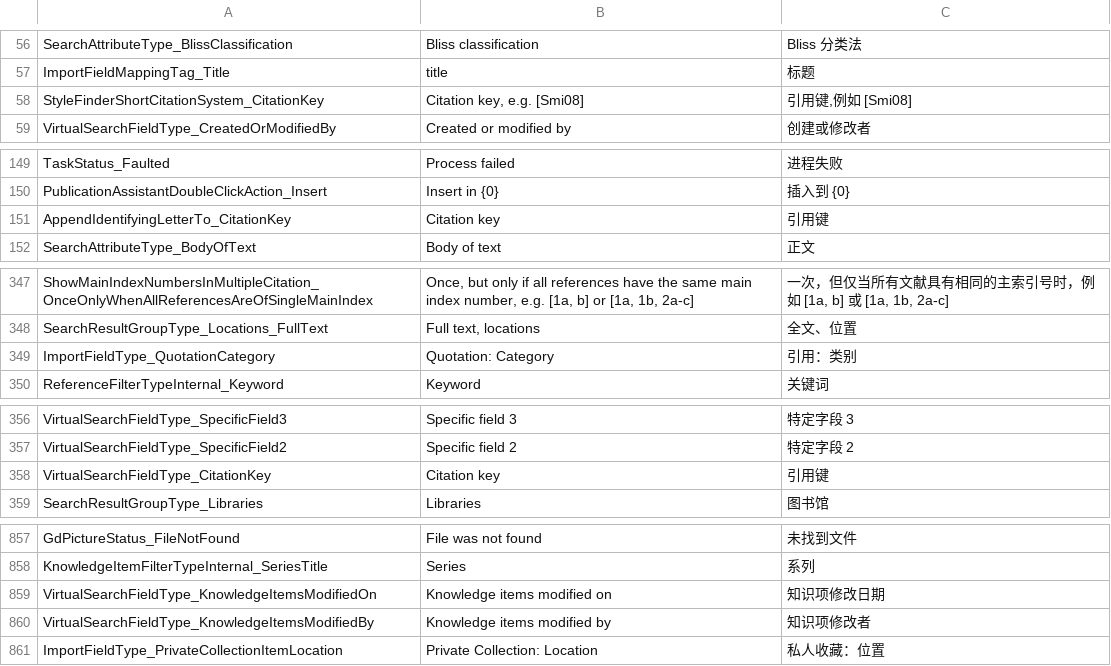
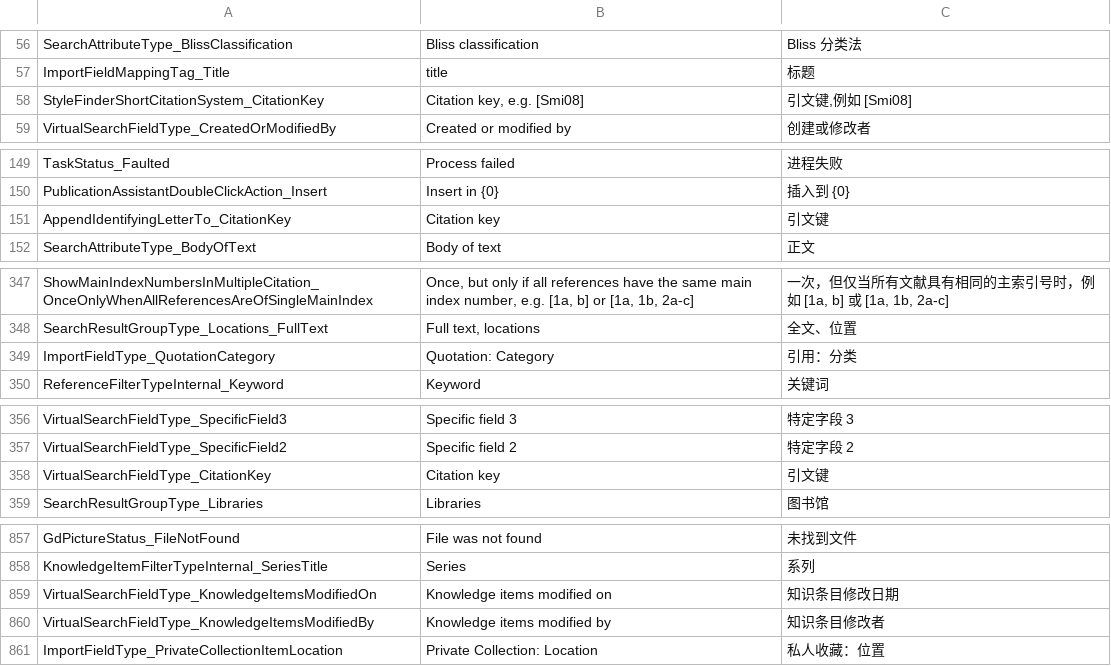
Before and after one commit to Martin-soaring-dev/citavi6_language_add-on_zh, a TSV file: translations/SwissAcademic.Resources/SwissAcademic.Resources.Enums.tsv, drawn as a sheet; only a part is shown, gaps mark what is left out; the diff covers the shown part only.

```diff
--- a/translations/SwissAcademic.Resources/SwissAcademic.Resources.Enums.tsv
+++ b/translations/SwissAcademic.Resources/SwissAcademic.Resources.Enums.tsv
@@ -57,3 +57,3 @@ SearchAttributeType_BlissClassification	Bliss classification	Bliss 分类法
 ImportFieldMappingTag_Title	title	标题
-StyleFinderShortCitationSystem_CitationKey	Citation key, e.g. [Smi08]	引用键,例如 [Smi08]
+StyleFinderShortCitationSystem_CitationKey	Citation key, e.g. [Smi08]	引文键,例如 [Smi08]
 VirtualSearchFieldType_CreatedOrModifiedBy	Created or modified by	创建或修改者
@@ -150,3 +150,3 @@ TaskStatus_Faulted	Process failed	进程失败
 PublicationAssistantDoubleClickAction_Insert	Insert in {0}	插入到 {0}
-AppendIdentifyingLetterTo_CitationKey	Citation key	引用键
+AppendIdentifyingLetterTo_CitationKey	Citation key	引文键
 SearchAttributeType_BodyOfText	Body of text	正文
@@ -348,3 +348,3 @@ ShowMainIndexNumbersInMultipleCitation_OnceOnlyWhenAllReferencesAreOfSingleMainI
 SearchResultGroupType_Locations_FullText	Full text, locations	全文、位置
-ImportFieldType_QuotationCategory	Quotation: Category	引用：类别
+ImportFieldType_QuotationCategory	Quotation: Category	引用：分类
 ReferenceFilterTypeInternal_Keyword	Keyword	关键词
@@ -357,3 +357,3 @@ VirtualSearchFieldType_SpecificField3	Specific field 3	特定字段 3
 VirtualSearchFieldType_SpecificField2	Specific field 2	特定字段 2
-VirtualSearchFieldType_CitationKey	Citation key	引用键
+VirtualSearchFieldType_CitationKey	Citation key	引文键
 SearchResultGroupType_Libraries	Libraries	图书馆
@@ -858,4 +858,4 @@ GdPictureStatus_FileNotFound	File was not found	未找到文件
 KnowledgeItemFilterTypeInternal_SeriesTitle	Series	系列
-VirtualSearchFieldType_KnowledgeItemsModifiedOn	Knowledge items modified on	知识项修改日期
-VirtualSearchFieldType_KnowledgeItemsModifiedBy	Knowledge items modified by	知识项修改者
+VirtualSearchFieldType_KnowledgeItemsModifiedOn	Knowledge items modified on	知识条目修改日期
+VirtualSearchFieldType_KnowledgeItemsModifiedBy	Knowledge items modified by	知识条目修改者
 ImportFieldType_PrivateCollectionItemLocation	Private Collection: Location	私人收藏：位置
```
Also changed, not shown: 17 edited cells elsewhere in this file, translations/SwissAcademic.Resources/SwissAcademic.Resources.ControlTexts.tsv, translations/SwissAcademic.Resources/SwissAcademic.Resources.Strings.tsv, 10 other files.
